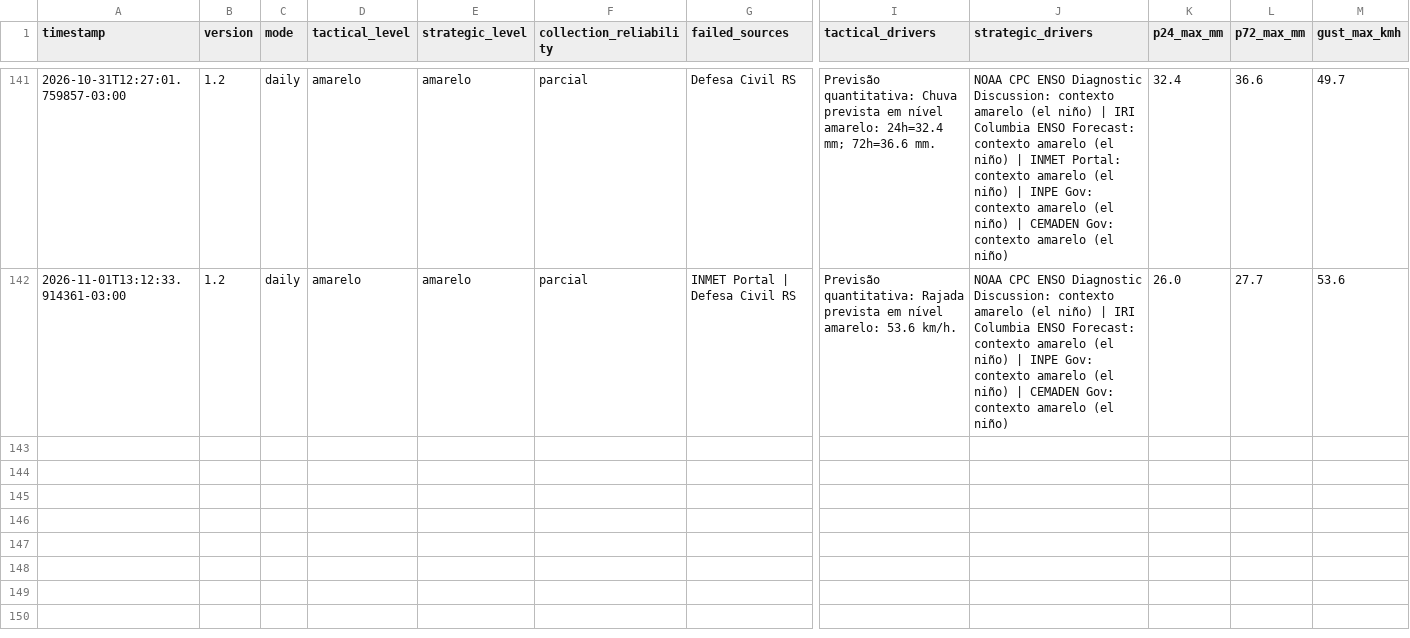
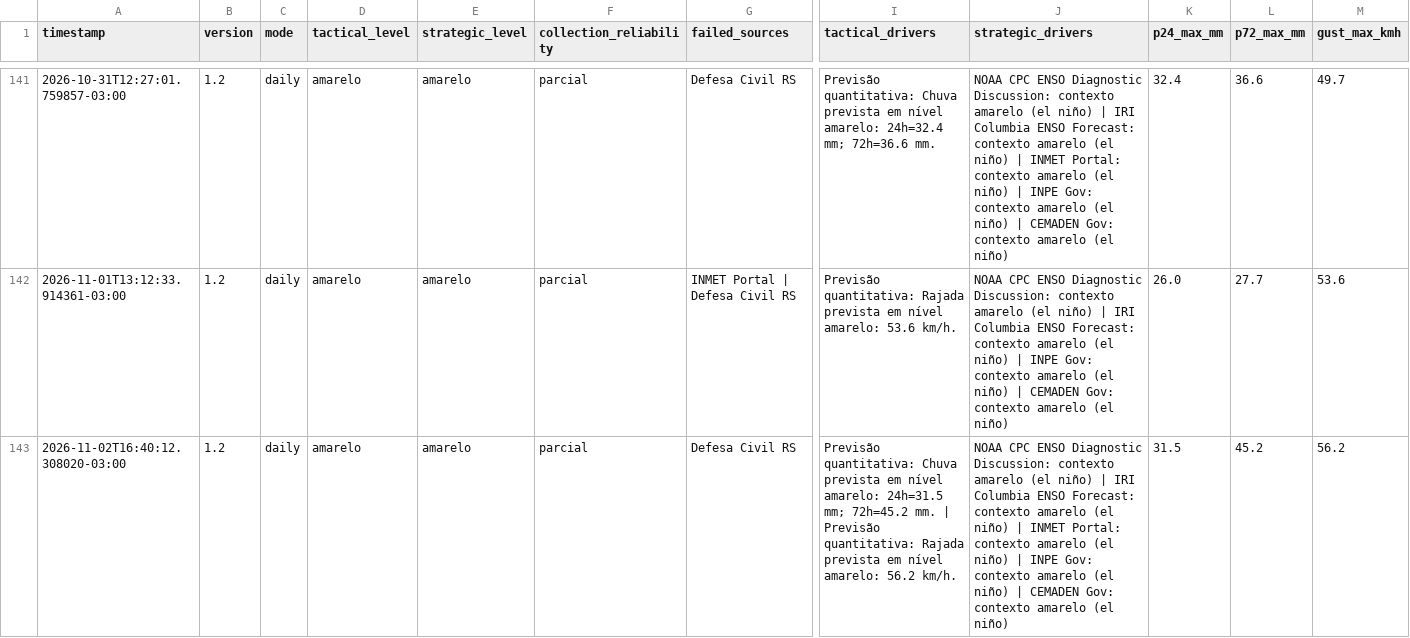
Before and after one commit to wagnerapcosta/elnino-poa-robot, a CSV file: data/history.csv, drawn as a sheet; only a part is shown, gaps mark what is left out; rows hold the shown columns only; the diff names each change by its address in the sheet, - before the commit and + after, or states it on an @@ line.

```diff
--- a/data/history.csv
+++ b/data/history.csv
+row 143: 2026-11-02T16:40:12.308020-03:00 | 1.2 | daily | amarelo | amarelo | parcial | Defesa Civil RS | Previsão quantitativa: Chuva prevista em nível amarelo: 24h=31.5 mm; 72h=45.2 mm. | Previsão quantitativa: Rajada prevista em nível amarelo: 56.2 km/h. | NOAA CPC ENSO Diagnostic Discussion: contexto amarelo (el niño) | IRI Columbia ENSO Forecast: contexto amarelo (el niño) | INMET Portal: contexto amarelo (el niño) | INPE Gov: contexto amarelo (el niño) | CEMADEN Gov: contexto amarelo (el niño) | 31.5 | 45.2 | 56.2
```
